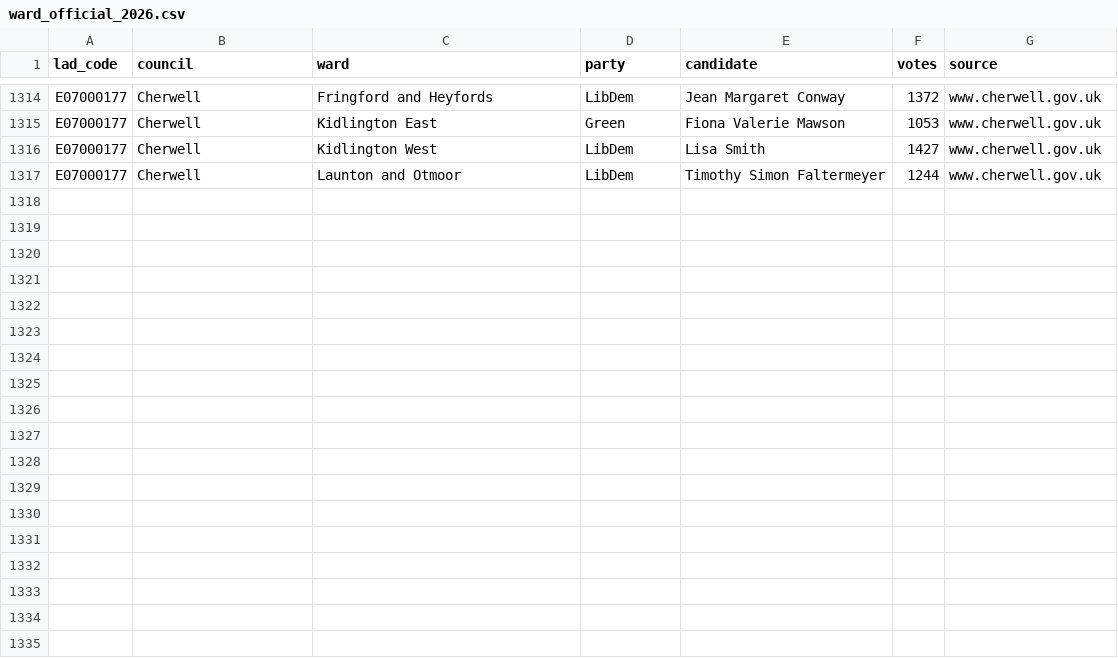
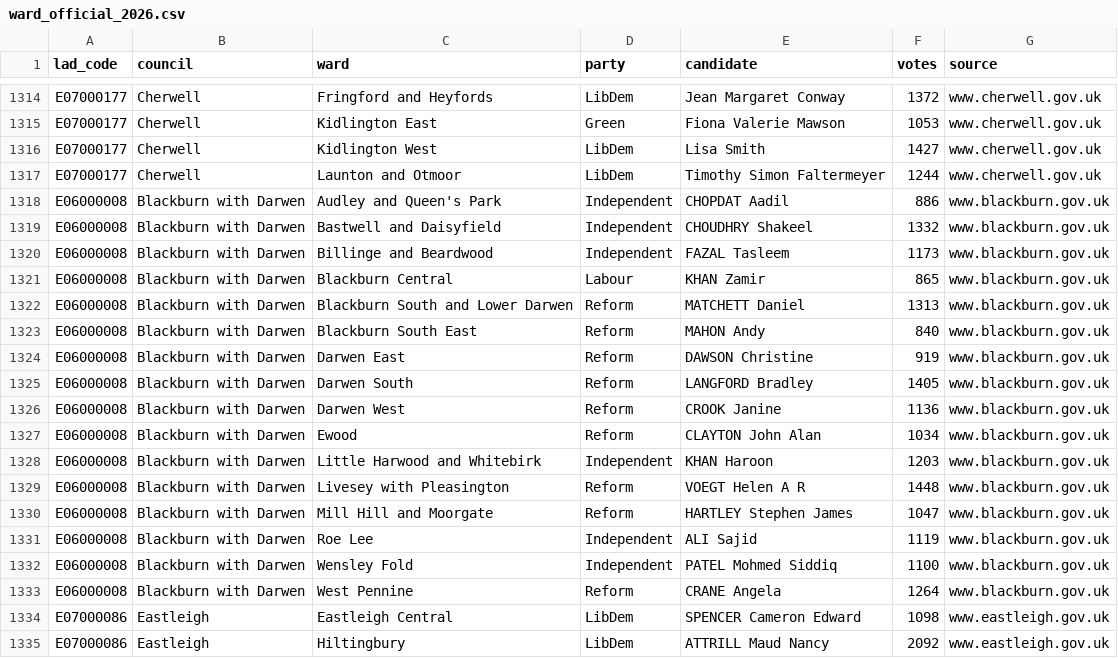
Before and after one commit to MitchellCarey/may-2026-election-correlations, a CSV file: data/source/ward_official_2026.csv, drawn as a sheet; only a part is shown, gaps mark what is left out.

```diff
--- a/data/source/ward_official_2026.csv
+++ b/data/source/ward_official_2026.csv
@@ -1317 +1317,19 @@ E07000177,Cherwell,Kidlington West,LibDem,Lisa Smith,1427,www.cherwell.gov.uk
 E07000177,Cherwell,Launton and Otmoor,LibDem,Timothy Simon Faltermeyer,1244,www.cherwell.gov.uk
+E06000008,Blackburn with Darwen,Audley and Queen's Park,Independent,CHOPDAT Aadil,886,www.blackburn.gov.uk
+E06000008,Blackburn with Darwen,Bastwell and Daisyfield,Independent,CHOUDHRY Shakeel,1332,www.blackburn.gov.uk
+E06000008,Blackburn with Darwen,Billinge and Beardwood,Independent,FAZAL Tasleem,1173,www.blackburn.gov.uk
+E06000008,Blackburn with Darwen,Blackburn Central,Labour,KHAN Zamir,865,www.blackburn.gov.uk
+E06000008,Blackburn with Darwen,Blackburn South and Lower Darwen,Reform,MATCHETT Daniel,1313,www.blackburn.gov.uk
+E06000008,Blackburn with Darwen,Blackburn South East,Reform,MAHON Andy,840,www.blackburn.gov.uk
+E06000008,Blackburn with Darwen,Darwen East,Reform,DAWSON Christine,919,www.blackburn.gov.uk
+E06000008,Blackburn with Darwen,Darwen South,Reform,LANGFORD Bradley,1405,www.blackburn.gov.uk
+E06000008,Blackburn with Darwen,Darwen West,Reform,CROOK Janine,1136,www.blackburn.gov.uk
+E06000008,Blackburn with Darwen,Ewood,Reform,CLAYTON John Alan,1034,www.blackburn.gov.uk
+E06000008,Blackburn with Darwen,Little Harwood and Whitebirk,Independent,KHAN Haroon,1203,www.blackburn.gov.uk
+E06000008,Blackburn with Darwen,Livesey with Pleasington,Reform,VOEGT Helen A R,1448,www.blackburn.gov.uk
+E06000008,Blackburn with Darwen,Mill Hill and Moorgate,Reform,HARTLEY Stephen James,1047,www.blackburn.gov.uk
+E06000008,Blackburn with Darwen,Roe Lee,Independent,ALI Sajid,1119,www.blackburn.gov.uk
+E06000008,Blackburn with Darwen,Wensley Fold,Independent,PATEL Mohmed Siddiq,1100,www.blackburn.gov.uk
+E06000008,Blackburn with Darwen,West Pennine,Reform,CRANE Angela,1264,www.blackburn.gov.uk
+E07000086,Eastleigh,Eastleigh Central,LibDem,SPENCER Cameron Edward,1098,www.eastleigh.gov.uk
+E07000086,Eastleigh,Hiltingbury,LibDem,ATTRILL Maud Nancy,2092,www.eastleigh.gov.uk
```
Also changed, not shown: 2 other files.
